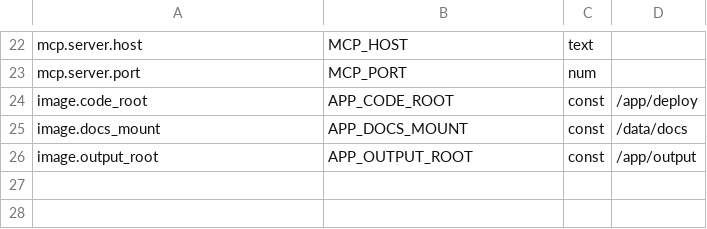
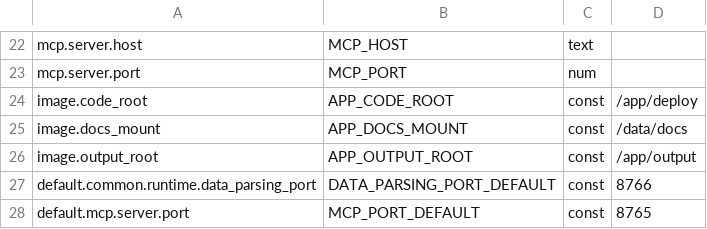
Before and after one commit to gigasamba/sbl_data_parsing, a TSV file: deploy/host/scripts/host_settings.tsv, drawn as a sheet; only a part is shown, gaps mark what is left out; the diff names each change by its address in the sheet, - before the commit and + after, or states it on an @@ line.

```diff
--- a/deploy/host/scripts/host_settings.tsv
+++ b/deploy/host/scripts/host_settings.tsv
+row 27: default.common.runtime.data_parsing_port | DATA_PARSING_PORT_DEFAULT | const | 8766
+row 28: default.mcp.server.port | MCP_PORT_DEFAULT | const | 8765
```
Also changed, not shown: 4 other files.
